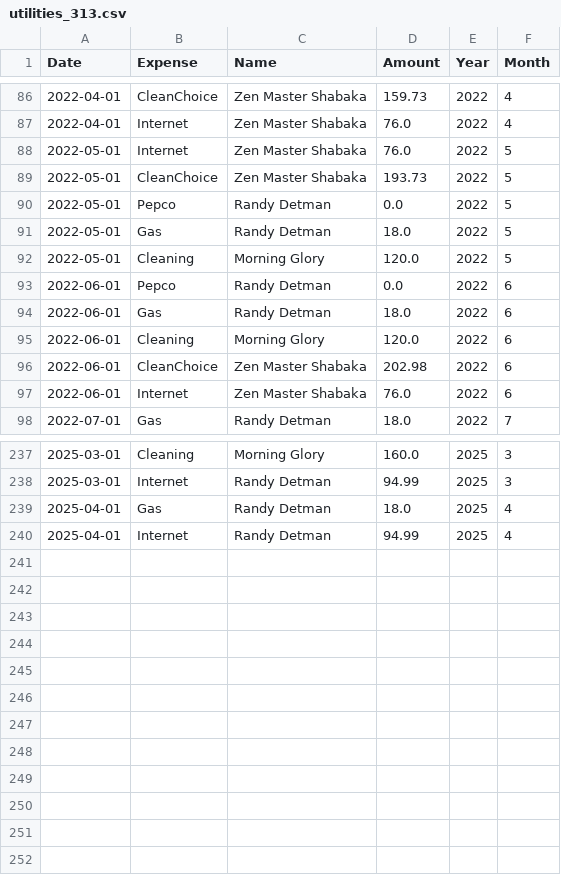
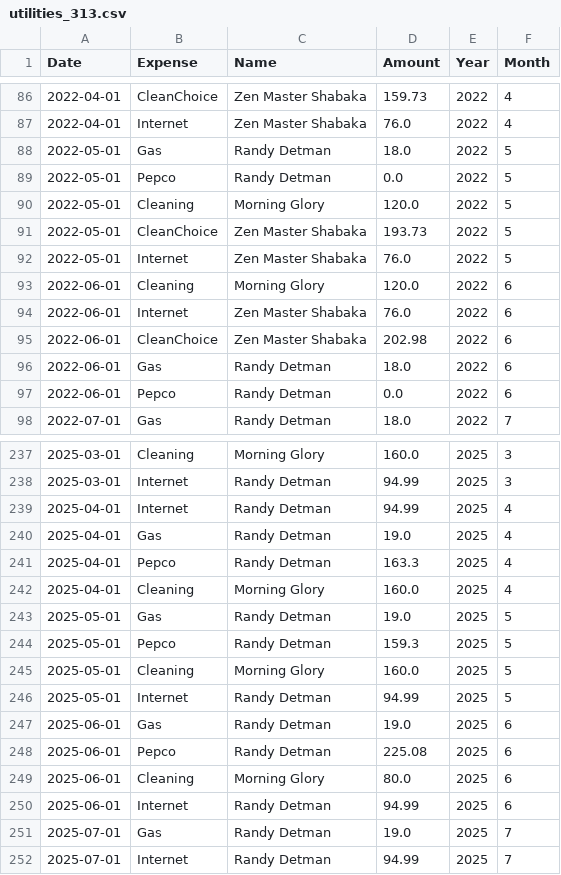
Before and after one commit to johbry17/utilities-313, a CSV file: resources/utilities_313.csv, drawn as a sheet; only a part is shown, gaps mark what is left out; the diff covers the shown part only.

```diff
--- a/resources/utilities_313.csv
+++ b/resources/utilities_313.csv
@@ -87,12 +87,12 @@ Date,Expense,Name,Amount,Year,Month
 2022-04-01,Internet,Zen Master Shabaka,76.0,2022,4
+2022-05-01,Gas,Randy Detman,18.0,2022,5
+2022-05-01,Pepco,Randy Detman,0.0,2022,5
+2022-05-01,Cleaning,Morning Glory,120.0,2022,5
+2022-05-01,CleanChoice,Zen Master Shabaka,193.73,2022,5
 2022-05-01,Internet,Zen Master Shabaka,76.0,2022,5
-2022-05-01,CleanChoice,Zen Master Shabaka,193.73,2022,5
-2022-05-01,Pepco,Randy Detman,0.0,2022,5
-2022-05-01,Gas,Randy Detman,18.0,2022,5
-2022-05-01,Cleaning,Morning Glory,120.0,2022,5
+2022-06-01,Cleaning,Morning Glory,120.0,2022,6
+2022-06-01,Internet,Zen Master Shabaka,76.0,2022,6
+2022-06-01,CleanChoice,Zen Master Shabaka,202.98,2022,6
+2022-06-01,Gas,Randy Detman,18.0,2022,6
 2022-06-01,Pepco,Randy Detman,0.0,2022,6
-2022-06-01,Gas,Randy Detman,18.0,2022,6
-2022-06-01,Cleaning,Morning Glory,120.0,2022,6
-2022-06-01,CleanChoice,Zen Master Shabaka,202.98,2022,6
-2022-06-01,Internet,Zen Master Shabaka,76.0,2022,6
 2022-07-01,Gas,Randy Detman,18.0,2022,7
@@ -238,3 +238,15 @@ Date,Expense,Name,Amount,Year,Month
 2025-03-01,Internet,Randy Detman,94.99,2025,3
-2025-04-01,Gas,Randy Detman,18.0,2025,4
 2025-04-01,Internet,Randy Detman,94.99,2025,4
+2025-04-01,Gas,Randy Detman,19.0,2025,4
+2025-04-01,Pepco,Randy Detman,163.3,2025,4
+2025-04-01,Cleaning,Morning Glory,160.0,2025,4
+2025-05-01,Gas,Randy Detman,19.0,2025,5
+2025-05-01,Pepco,Randy Detman,159.3,2025,5
+2025-05-01,Cleaning,Morning Glory,160.0,2025,5
+2025-05-01,Internet,Randy Detman,94.99,2025,5
+2025-06-01,Gas,Randy Detman,19.0,2025,6
+2025-06-01,Pepco,Randy Detman,225.08,2025,6
+2025-06-01,Cleaning,Morning Glory,80.0,2025,6
+2025-06-01,Internet,Randy Detman,94.99,2025,6
+2025-07-01,Gas,Randy Detman,19.0,2025,7
+2025-07-01,Internet,Randy Detman,94.99,2025,7
```
Also changed, not shown: 59 moved rows elsewhere in this file, 3 other files.
